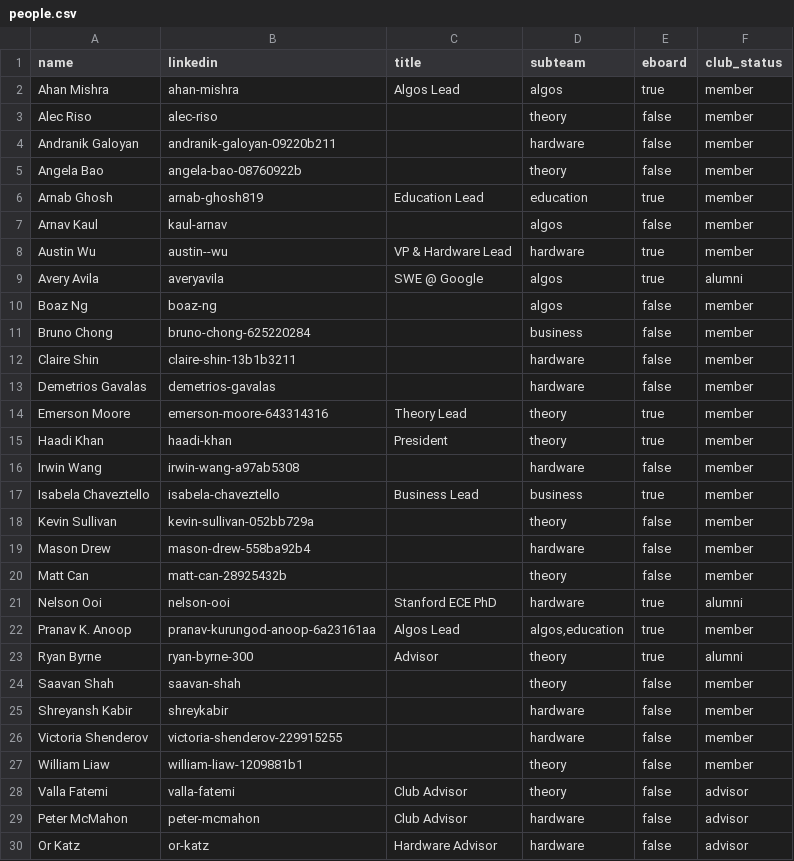
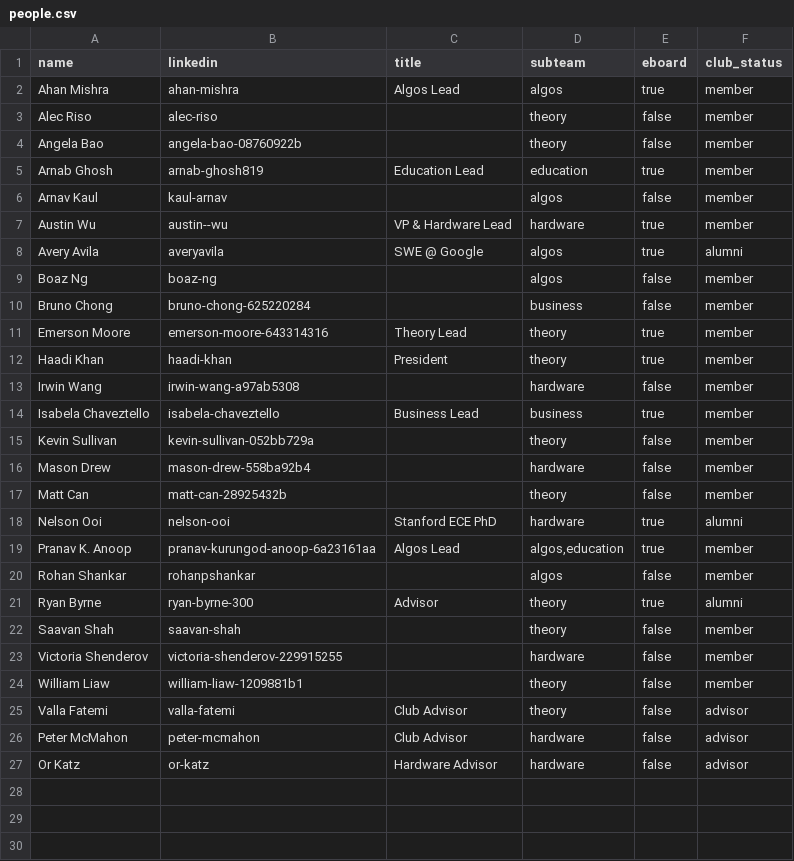
Before and after one commit to Cornell-QCA/website, a CSV file: public/data/csv/people.csv, drawn as a sheet.

```diff
--- a/public/data/csv/people.csv
+++ b/public/data/csv/people.csv
@@ -3,3 +3,2 @@ Ahan Mishra,ahan-mishra,Algos Lead,algos,true,member
 Alec Riso,alec-riso,,theory,false,member
-Andranik Galoyan,andranik-galoyan-09220b211,,hardware,false,member
 Angela Bao,angela-bao-08760922b,,theory,false,member
@@ -11,4 +10,2 @@ Boaz Ng,boaz-ng,,algos,false,member
 Bruno Chong,bruno-chong-625220284,,business,false,member
-Claire Shin,claire-shin-13b1b3211,,hardware,false,member
-Demetrios Gavalas,demetrios-gavalas,,hardware,false,member
 Emerson Moore,emerson-moore-643314316,Theory Lead,theory,true,member
@@ -22,5 +19,5 @@ Nelson Ooi,nelson-ooi,Stanford ECE PhD,hardware,true,alumni
 Pranav K. Anoop,pranav-kurungod-anoop-6a23161aa,Algos Lead,"algos,education",true,member
+Rohan Shankar,rohanpshankar,,algos,false,member
 Ryan Byrne,ryan-byrne-300,Advisor,theory,true,alumni
 Saavan Shah,saavan-shah,,theory,false,member
-Shreyansh Kabir,shreykabir,,hardware,false,member
 Victoria Shenderov,victoria-shenderov-229915255,,hardware,false,member
```
Also changed, not shown: public/data/csv/events.csv, 8 other files.
